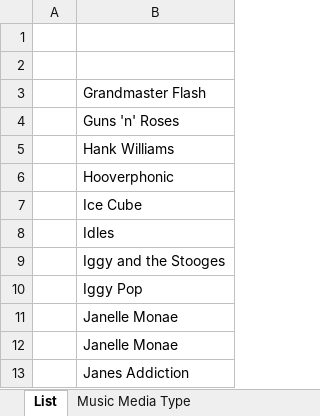
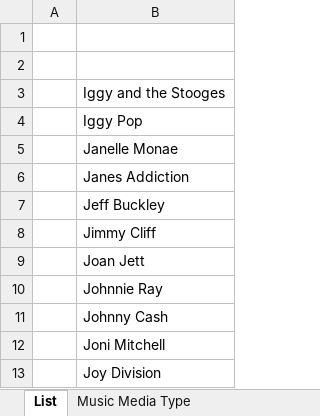
Before and after one commit to brianmcgrathnet/onlineradio, an Excel workbook: PlayLists.xlsx, sheet List, drawn as a sheet; only a part is shown; the shorter side is filled out with more unchanged rows; values as stored, in another font and other column widths than the file's, no borders; the diff names each change by its address in the sheet, - before the commit and + after, or states it on an @@ line.

```diff
--- a/PlayLists.xlsx (sheet List)
+++ b/PlayLists.xlsx (sheet List)
-row 3:  | Grandmaster Flash
-row 4:  | Guns 'n' Roses
-row 5:  | Hank Williams
-row 6:  | Hooverphonic
-row 7:  | Ice Cube
-row 8:  | Idles
-row 11:  | Janelle Monae
```
Also changed, not shown: sheet Music Media Type.
